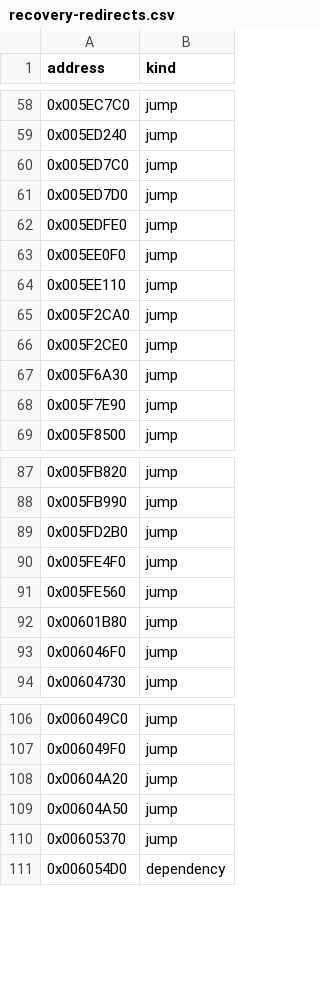
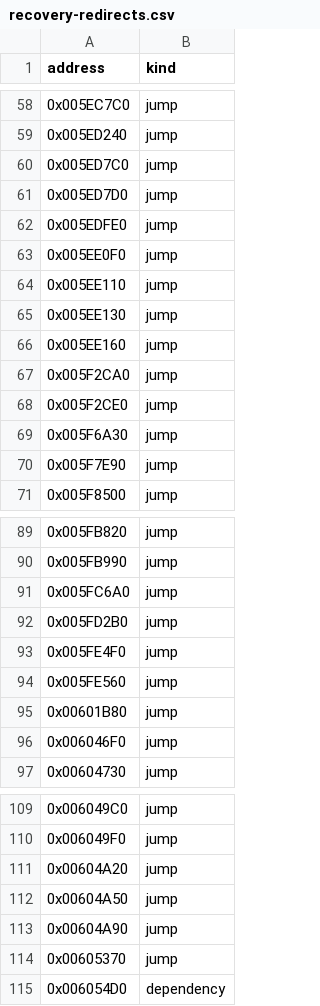
Before and after one commit to fran6co/OpenSMACX, a CSV file: docs/recovery-redirects.csv, drawn as a sheet; only a part is shown, gaps mark what is left out.

```diff
--- a/docs/recovery-redirects.csv
+++ b/docs/recovery-redirects.csv
@@ -64,2 +64,4 @@ address,kind
 0x005EE110,jump
+0x005EE130,jump
+0x005EE160,jump
 0x005F2CA0,jump
@@ -88,2 +90,3 @@ address,kind
 0x005FB990,jump
+0x005FC6A0,jump
 0x005FD2B0,jump
@@ -109,2 +112,3 @@ address,kind
 0x00604A50,jump
+0x00604A90,jump
 0x00605370,jump
```
Also changed, not shown: docs/recovery/priorities.csv, 14 other files.
